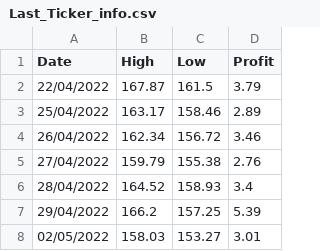
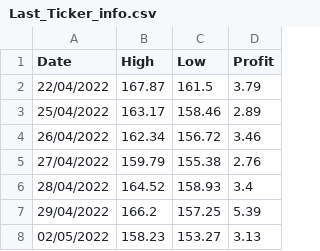
Before and after one commit to Pabloaliaga1995/Market-Stock-Project, a CSV file: Data/Last_Ticker_info.csv, drawn as a sheet.

```diff
--- a/Data/Last_Ticker_info.csv
+++ b/Data/Last_Ticker_info.csv
@@ -7,2 +7,2 @@ Date,High,Low,Profit
 29/04/2022,166.2,157.25,5.39
-02/05/2022,158.03,153.27,3.01
+02/05/2022,158.23,153.27,3.13
```
Also changed, not shown: Data/Total_Ticker_info.csv.
